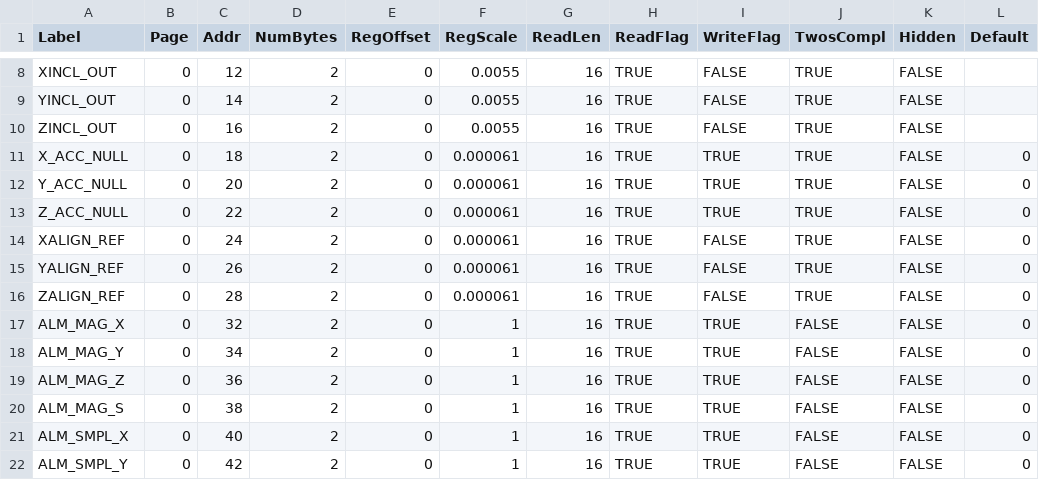
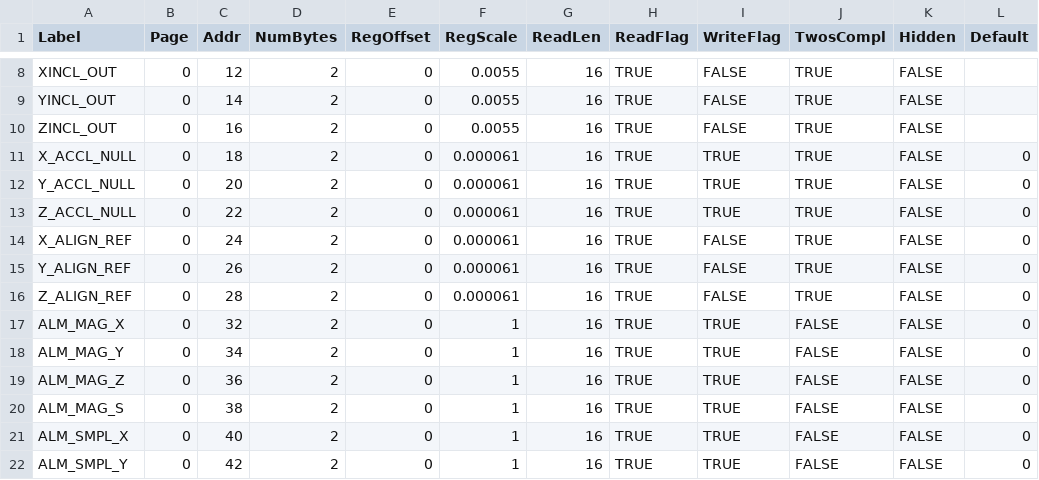
Before and after one commit to analogdevicesinc/iSensor-FX3-Eval, a CSV file: src/RegMaps/ADIS16210_RegMap.csv, drawn as a sheet; only a part is shown, gaps mark what is left out; the diff names each change by its address in the sheet, - before the commit and + after, or states it on an @@ line.

Commit message:
Corrected a few ADIS16210 register names to match the data sheet

```diff
--- a/src/RegMaps/ADIS16210_RegMap.csv
+++ b/src/RegMaps/ADIS16210_RegMap.csv
-A11 (Label): X_ACC_NULL
+A11 (Label): X_ACCL_NULL
-A12 (Label): Y_ACC_NULL
+A12 (Label): Y_ACCL_NULL
-A13 (Label): Z_ACC_NULL
+A13 (Label): Z_ACCL_NULL
-A14 (Label): XALIGN_REF
+A14 (Label): X_ALIGN_REF
-A15 (Label): YALIGN_REF
+A15 (Label): Y_ALIGN_REF
-A16 (Label): ZALIGN_REF
+A16 (Label): Z_ALIGN_REF
```
